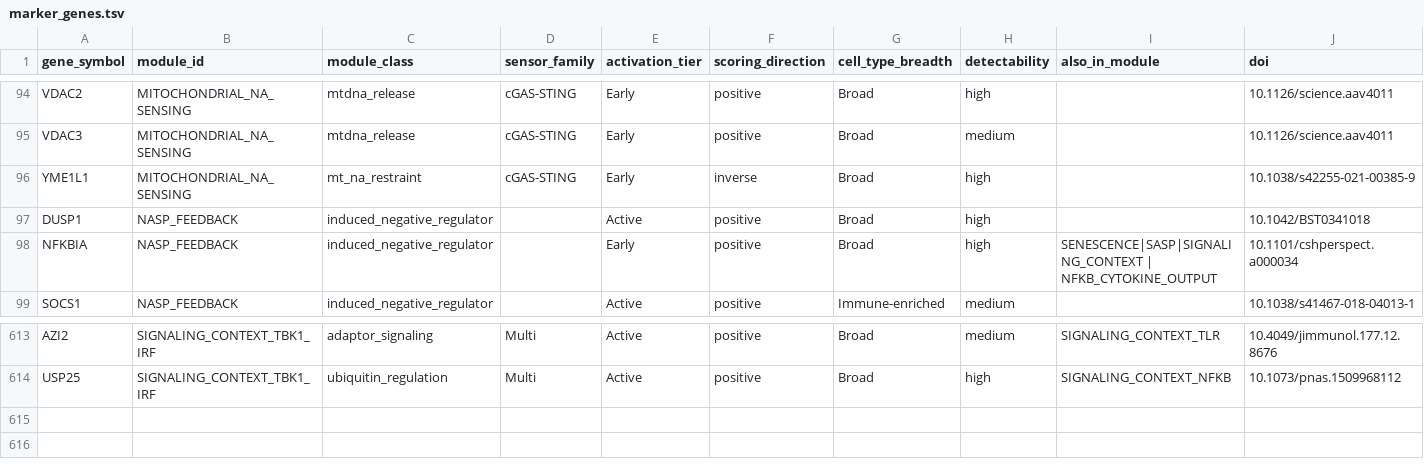
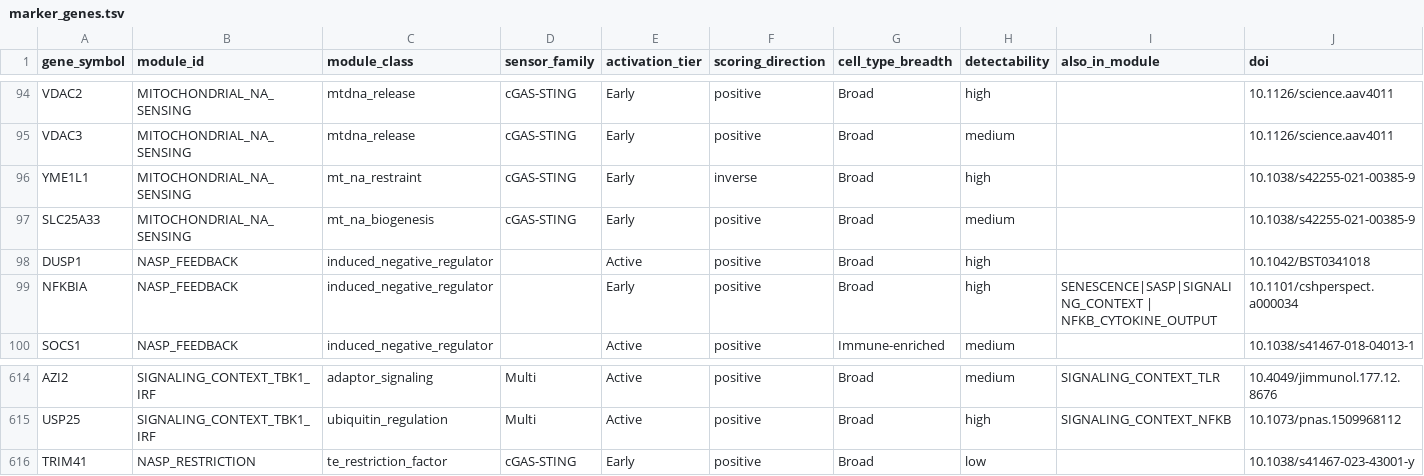
Before and after one commit to sciencesteveho/nasp_compendium, a TSV file: data/marker_genes.tsv, drawn as a sheet; only a part is shown, gaps mark what is left out; rows hold the shown columns only; the diff names each change by its address in the sheet, - before the commit and + after, or states it on an @@ line.

Commit message:
Add TRIM41

```diff
--- a/data/marker_genes.tsv
+++ b/data/marker_genes.tsv
+row 97: SLC25A33 | MITOCHONDRIAL_NA_SENSING | mt_na_biogenesis | cGAS-STING | Early | positive | Broad | medium |  | 10.1038/s42255-021-00385-9
+row 616: TRIM41 | NASP_RESTRICTION | te_restriction_factor | cGAS-STING | Early | positive | Broad | low |  | 10.1038/s41467-023-43001-y
```
Also changed, not shown: 31 other files.
